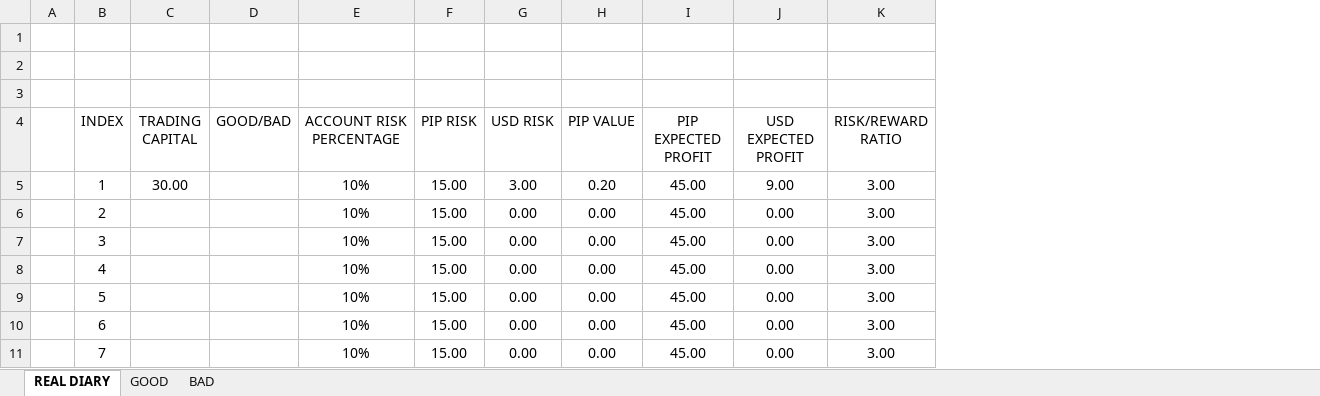
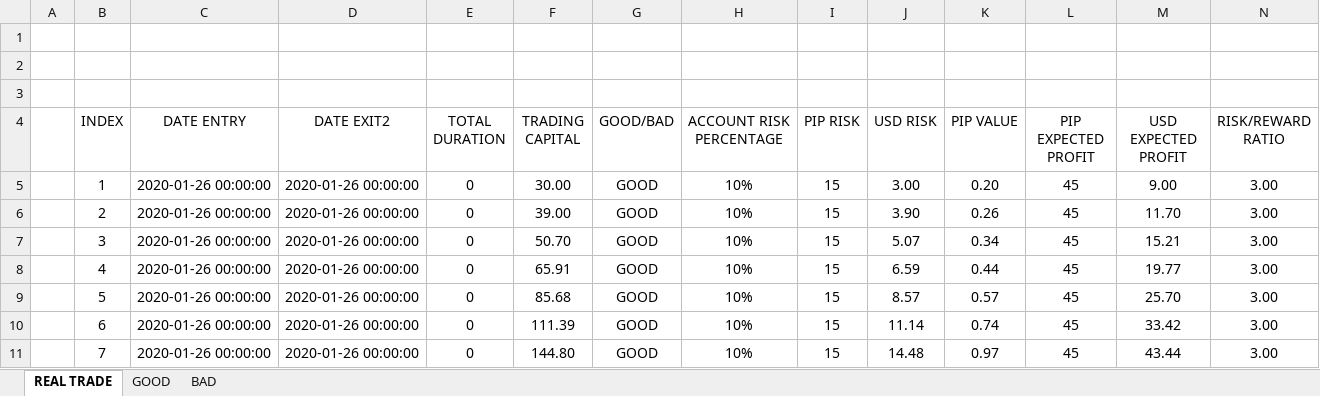
Before and after one commit to dandrue/Trading_Journal, an Excel workbook: RISK MANAGEMENT.xlsx, sheet REAL TRADE, drawn as a sheet; only a part is shown; values as stored, in another font and other column widths than the file's, no borders; conditional formats and table styles not drawn; addresses are those after the commit; the diff covers the shown part only; the diff names each change by its address in the sheet, - before the commit and + after, or states it on an @@ line.

Commit message:
Update RISK MANAGEMENT.xlsx

```diff
--- a/RISK MANAGEMENT.xlsx (sheet REAL TRADE)
+++ b/RISK MANAGEMENT.xlsx (sheet REAL TRADE)
-sheet tab: REAL DIARY
+sheet tab: REAL TRADE
+column C (DATE ENTRY), rows 5-11: all 2020-01-26 00:00:00
+column D (DATE EXIT2), rows 5-11: all 2020-01-26 00:00:00
+column E (TOTAL DURATION), rows 5-11: all 0
-G5:G11 (GOOD/BAD): (empty)
+G5:G11 (GOOD/BAD): GOOD
-I5:I11 (PIP RISK): 15.00
+I5:I11 (PIP RISK): 15
-L5:L11 (PIP EXPECTED PROFIT): 45.00
+L5:L11 (PIP EXPECTED PROFIT): 45
-F6 (TRADING CAPITAL): (empty)
+F6 (TRADING CAPITAL): 39.00
-J6 (USD RISK): 0.00
+J6 (USD RISK): 3.90
-K6 (PIP VALUE): 0.00
+K6 (PIP VALUE): 0.26
-M6 (USD EXPECTED PROFIT): 0.00
+M6 (USD EXPECTED PROFIT): 11.70
-F7 (TRADING CAPITAL): (empty)
+F7 (TRADING CAPITAL): 50.70
-J7 (USD RISK): 0.00
+J7 (USD RISK): 5.07
-K7 (PIP VALUE): 0.00
+K7 (PIP VALUE): 0.34
-M7 (USD EXPECTED PROFIT): 0.00
+M7 (USD EXPECTED PROFIT): 15.21
-F8 (TRADING CAPITAL): (empty)
+F8 (TRADING CAPITAL): 65.91
-J8 (USD RISK): 0.00
+J8 (USD RISK): 6.59
-K8 (PIP VALUE): 0.00
+K8 (PIP VALUE): 0.44
-M8 (USD EXPECTED PROFIT): 0.00
+M8 (USD EXPECTED PROFIT): 19.77
-F9 (TRADING CAPITAL): (empty)
+F9 (TRADING CAPITAL): 85.68
-J9 (USD RISK): 0.00
+J9 (USD RISK): 8.57
-K9 (PIP VALUE): 0.00
+K9 (PIP VALUE): 0.57
-M9 (USD EXPECTED PROFIT): 0.00
+M9 (USD EXPECTED PROFIT): 25.70
-F10 (TRADING CAPITAL): (empty)
+F10 (TRADING CAPITAL): 111.39
-J10 (USD RISK): 0.00
+J10 (USD RISK): 11.14
-K10 (PIP VALUE): 0.00
+K10 (PIP VALUE): 0.74
-M10 (USD EXPECTED PROFIT): 0.00
+M10 (USD EXPECTED PROFIT): 33.42
-F11 (TRADING CAPITAL): (empty)
+F11 (TRADING CAPITAL): 144.80
-J11 (USD RISK): 0.00
+J11 (USD RISK): 14.48
-K11 (PIP VALUE): 0.00
+K11 (PIP VALUE): 0.97
-M11 (USD EXPECTED PROFIT): 0.00
+M11 (USD EXPECTED PROFIT): 43.44
```
Also changed, not shown: 161 edited cells elsewhere in this sheet, sheet GOOD.
